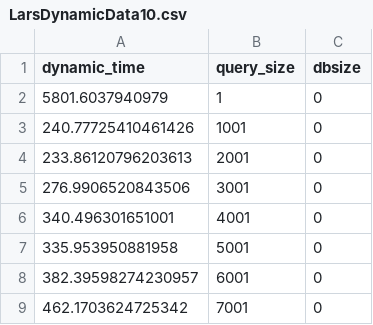
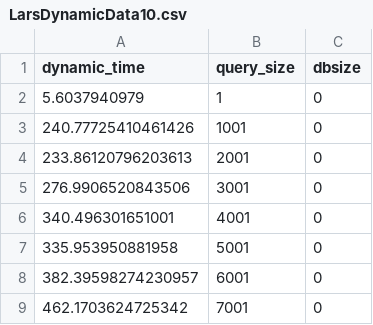
Before and after one commit to AAU-Dat/P6-good-description-for-graphs, a CSV file: results/LarsDynamicData10.csv, drawn as a sheet; only a part is shown.

```diff
--- a/results/LarsDynamicData10.csv
+++ b/results/LarsDynamicData10.csv
@@ -1,3 +1,3 @@
 dynamic_time,query_size,dbsize
-5801.6037940979,1,0
+5.6037940979,1,0
 240.77725410461426,1001,0
```
Also changed, not shown: results/LarsDynamicData2.csv, results/LarsDynamicData4.csv, 6 other files.
